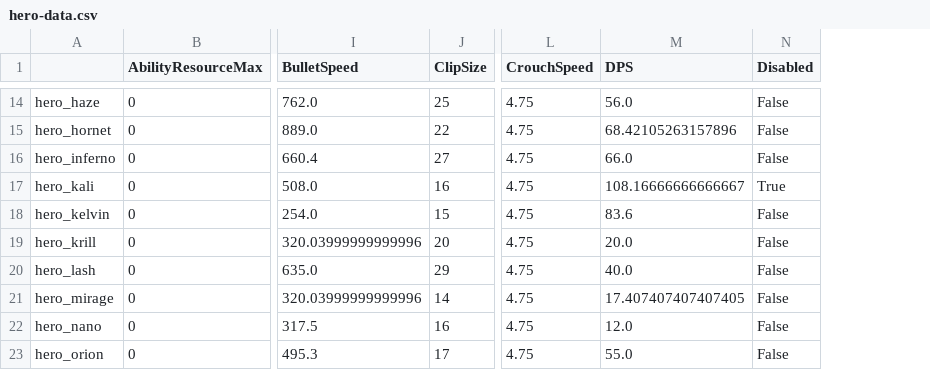
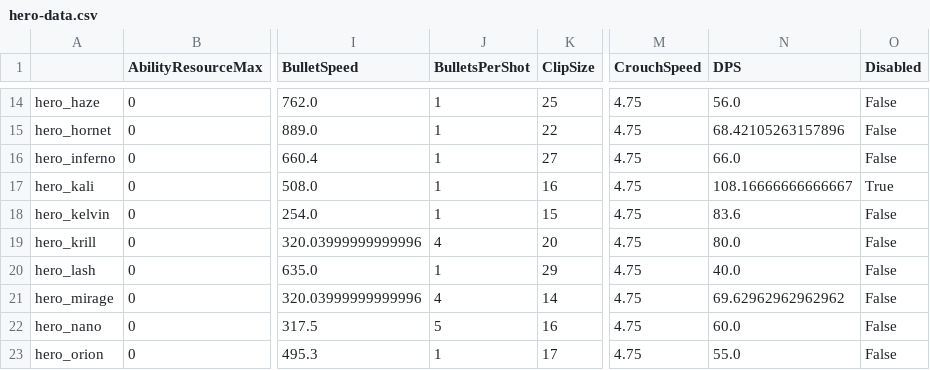
Before and after one commit to deadlock-wiki/deadbot, a CSV file: output-data/csv/hero-data.csv, drawn as a sheet; only a part is shown, gaps mark what is left out; addresses are those after the commit; the diff covers the shown part only; the diff names each change by its address in the sheet, - before the commit and + after, or states it on an @@ line.

```diff
--- a/output-data/csv/hero-data.csv
+++ b/output-data/csv/hero-data.csv
+column J (BulletsPerShot), rows 14-23: 1 | 1 | 1 | 1 | 1 | 4 | 1 | 4 | 5 | 1
-N19 (DPS): 20.0
+N19 (DPS): 80.0
-N21 (DPS): 17.407407407407405
+N21 (DPS): 69.62962962962962
-N22 (DPS): 12.0
+N22 (DPS): 60.0
```
Also changed, not shown: 6 edited cells elsewhere in this file, output-data/csv/item-data.csv, 5 other files.
